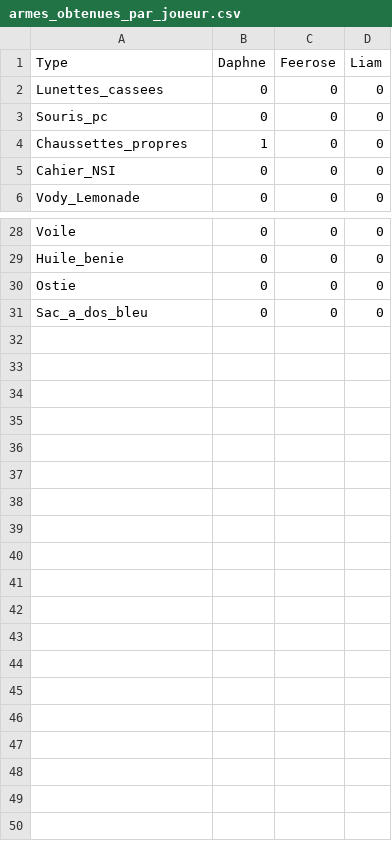
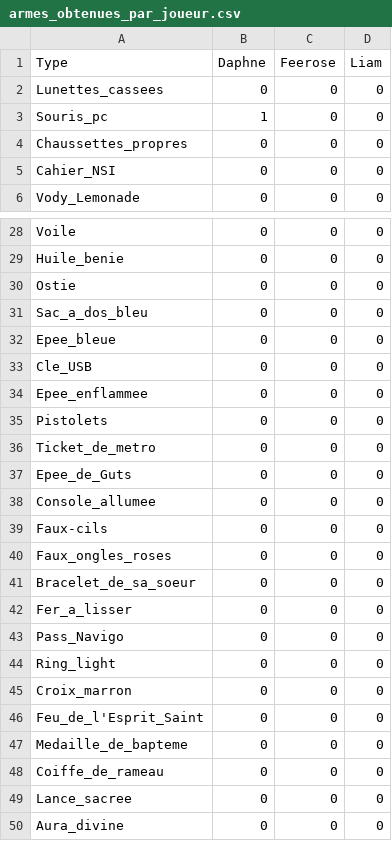
Before and after one commit to burtonsnowdude/Somnek, a CSV file: Fichiers_csv/armes_obtenues_par_joueur.csv, drawn as a sheet; only a part is shown, gaps mark what is left out.

```diff
--- a/Fichiers_csv/armes_obtenues_par_joueur.csv
+++ b/Fichiers_csv/armes_obtenues_par_joueur.csv
@@ -2,4 +2,4 @@ Type,Daphne,Feerose,Liam
 Lunettes_cassees,0,0,0
-Souris_pc,0,0,0
-Chaussettes_propres,1,0,0
+Souris_pc,1,0,0
+Chaussettes_propres,0,0,0
 Cahier_NSI,0,0,0
@@ -31 +31,20 @@ Ostie,0,0,0
 Sac_a_dos_bleu,0,0,0
+Epee_bleue,0,0,0
+Cle_USB,0,0,0
+Epee_enflammee,0,0,0
+Pistolets,0,0,0
+Ticket_de_metro,0,0,0
+Epee_de_Guts,0,0,0
+Console_allumee,0,0,0
+Faux-cils,0,0,0
+Faux_ongles_roses,0,0,0
+Bracelet_de_sa_soeur,0,0,0
+Fer_a_lisser,0,0,0
+Pass_Navigo,0,0,0
+Ring_light,0,0,0
+Croix_marron,0,0,0
+Feu_de_l'Esprit_Saint,0,0,0
+Medaille_de_bapteme,0,0,0
+Coiffe_de_rameau,0,0,0
+Lance_sacree,0,0,0
+Aura_divine,0,0,0
```
Also changed, not shown: 4 other files.
